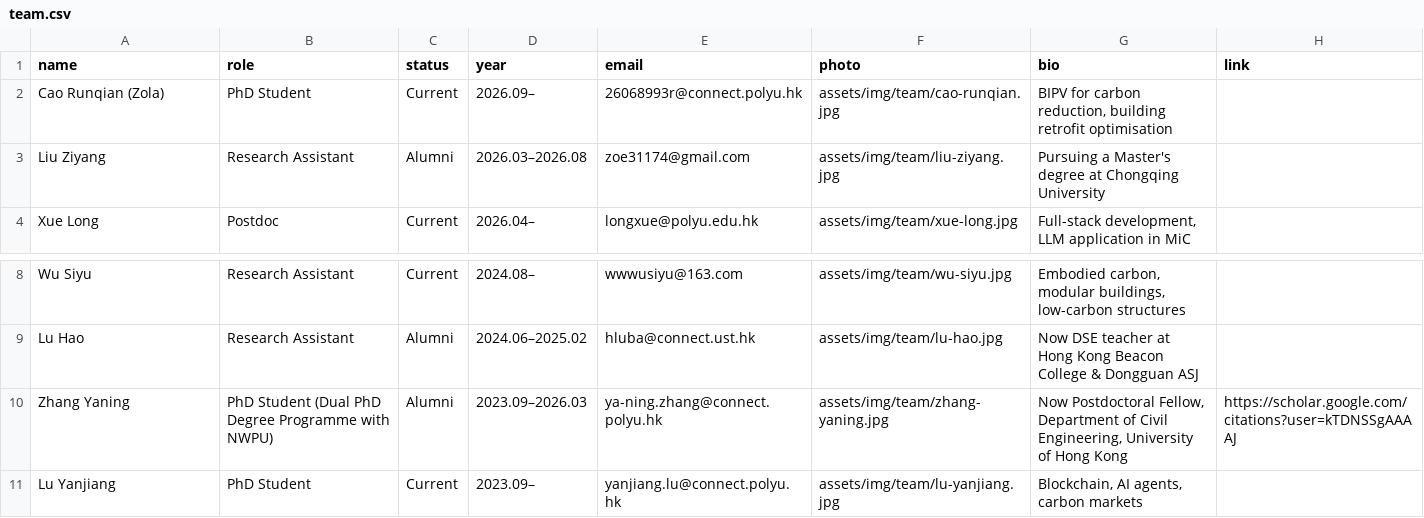
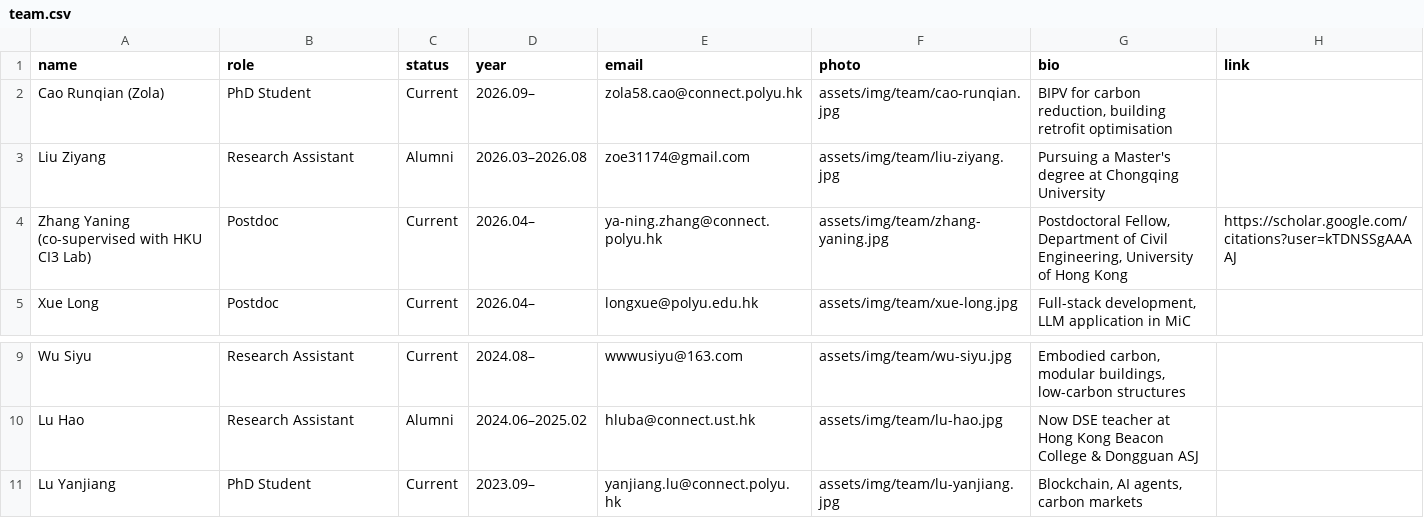
Before and after one commit to EricXue92/teng-web, a CSV file: data/team.csv, drawn as a sheet; only a part is shown, gaps mark what is left out.

```diff
--- a/data/team.csv
+++ b/data/team.csv
@@ -1,4 +1,5 @@
 name,role,status,year,email,photo,bio,link
-Cao Runqian (Zola),PhD Student,Current,2026.09–,26068993r@connect.polyu.hk,assets/img/team/cao-runqian.jpg,"BIPV for carbon reduction, building retrofit optimisation",
+Cao Runqian (Zola),PhD Student,Current,2026.09–,zola58.cao@connect.polyu.hk,assets/img/team/cao-runqian.jpg,"BIPV for carbon reduction, building retrofit optimisation",
 Liu Ziyang,Research Assistant,Alumni,2026.03–2026.08,zoe31174@gmail.com,assets/img/team/liu-ziyang.jpg,Pursuing a Master's degree at Chongqing University,
+Zhang Yaning (co-supervised with HKU CI3 Lab),Postdoc,Current,2026.04–,ya-ning.zhang@connect.polyu.hk,assets/img/team/zhang-yaning.jpg,"Postdoctoral Fellow, Department of Civil Engineering, University of Hong Kong",https://scholar.google.com/citations?user=kTDNSSgAAAAJ
 Xue Long,Postdoc,Current,2026.04–,longxue@polyu.edu.hk,assets/img/team/xue-long.jpg,"Full-stack development, LLM application in MiC",
@@ -9,3 +10,2 @@ Wu Siyu,Research Assistant,Current,2024.08–,wwwusiyu@163.com,assets/img/team/w
 Lu Hao,Research Assistant,Alumni,2024.06–2025.02,hluba@connect.ust.hk,assets/img/team/lu-hao.jpg,Now DSE teacher at Hong Kong Beacon College & Dongguan ASJ,
-Zhang Yaning,PhD Student (Dual PhD Degree Programme with NWPU),Alumni,2023.09–2026.03,ya-ning.zhang@connect.polyu.hk,assets/img/team/zhang-yaning.jpg,"Now Postdoctoral Fellow, Department of Civil Engineering, University of Hong Kong",https://scholar.google.com/citations?user=kTDNSSgAAAAJ
 Lu Yanjiang,PhD Student,Current,2023.09–,yanjiang.lu@connect.polyu.hk,assets/img/team/lu-yanjiang.jpg,"Blockchain, AI agents, carbon markets",
```
